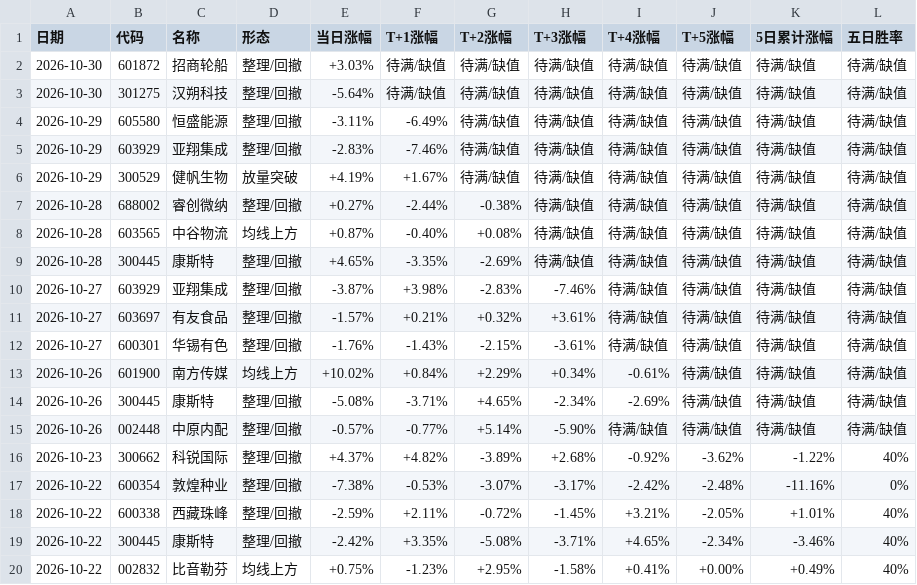
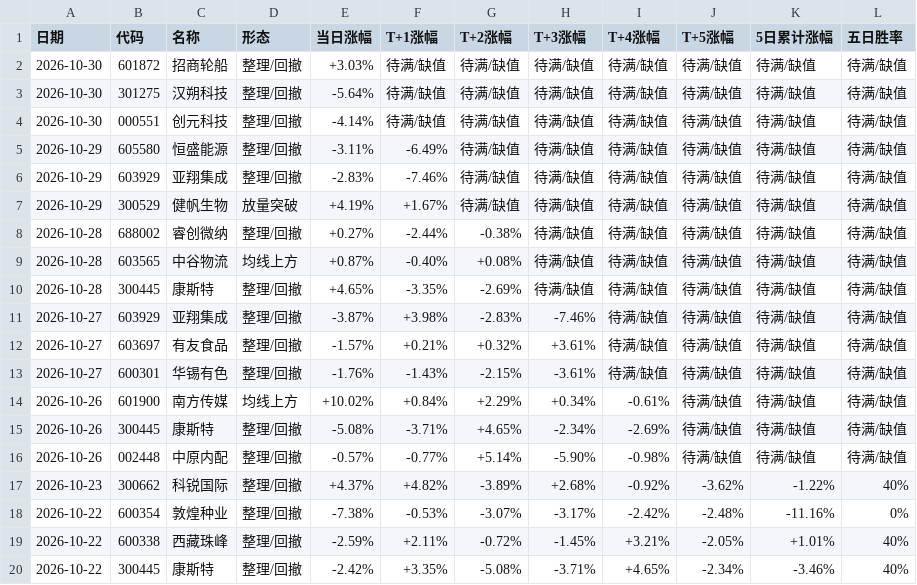
Before and after one commit to yunqingzou-bit/ashare-strategy-dashboard, a CSV file: docs/garp.csv, drawn as a sheet; only a part is shown; the shorter side is filled out with more unchanged rows.

```diff
--- a/docs/garp.csv
+++ b/docs/garp.csv
@@ -3,2 +3,3 @@
 2026-10-30,301275,汉朔科技,整理/回撤,-5.64%,待满/缺值,待满/缺值,待满/缺值,待满/缺值,待满/缺值,待满/缺值,待满/缺值
+2026-10-30,000551,创元科技,整理/回撤,-4.14%,待满/缺值,待满/缺值,待满/缺值,待满/缺值,待满/缺值,待满/缺值,待满/缺值
 2026-10-29,605580,恒盛能源,整理/回撤,-3.11%,-6.49%,待满/缺值,待满/缺值,待满/缺值,待满/缺值,待满/缺值,待满/缺值
@@ -14,3 +15,3 @@
 2026-10-26,300445,康斯特,整理/回撤,-5.08%,-3.71%,+4.65%,-2.34%,-2.69%,待满/缺值,待满/缺值,待满/缺值
-2026-10-26,002448,中原内配,整理/回撤,-0.57%,-0.77%,+5.14%,-5.90%,待满/缺值,待满/缺值,待满/缺值,待满/缺值
+2026-10-26,002448,中原内配,整理/回撤,-0.57%,-0.77%,+5.14%,-5.90%,-0.98%,待满/缺值,待满/缺值,待满/缺值
 2026-10-23,300662,科锐国际,整理/回撤,+4.37%,+4.82%,-3.89%,+2.68%,-0.92%,-3.62%,-1.22%,40%
```
Also changed, not shown: 7 other files.
